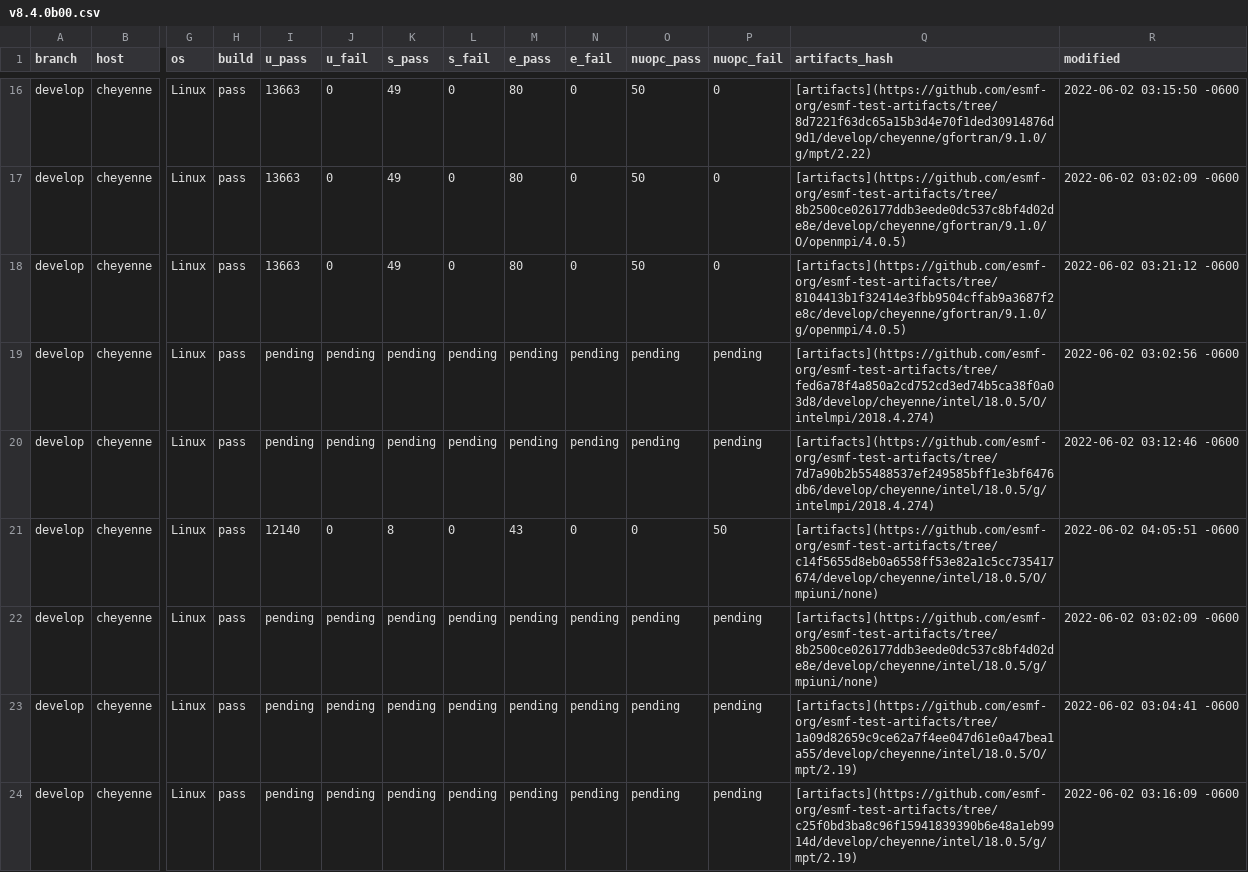
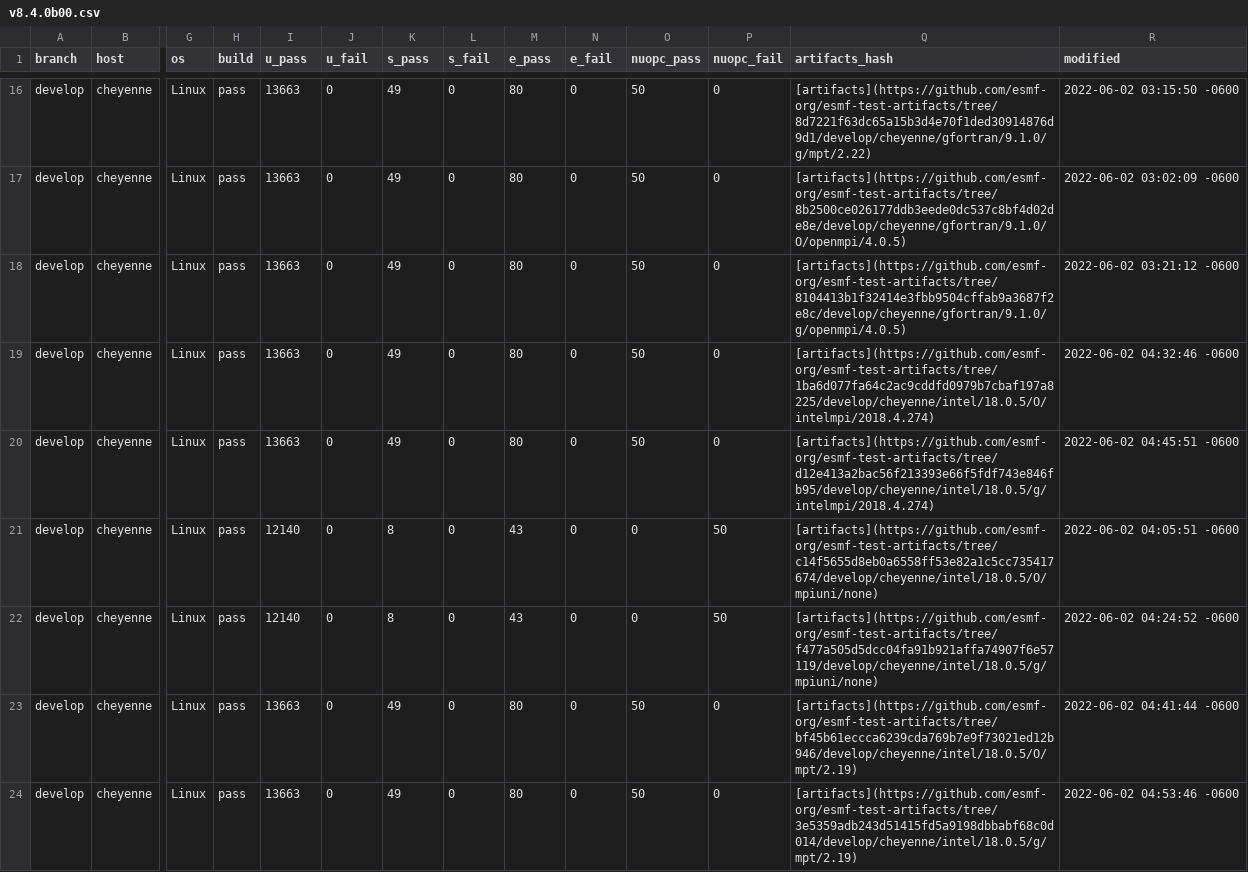
Before and after one commit to esmf-org/esmf-test-summary-2022-07, a CSV file: develop/v8.4.0b00.csv, drawn as a sheet; only a part is shown, gaps mark what is left out; the diff covers the shown part only; the diff names each change by its address in the sheet, - before the commit and + after, or states it on an @@ line.

Commit message:
'updated summary for hash v8.4.0b00 on develop'

```diff
--- a/develop/v8.4.0b00.csv
+++ b/develop/v8.4.0b00.csv
-I19:I20 (u_pass): pending
+I19:I20 (u_pass): 13663
-J19:J20 (u_fail): pending
+J19:J20 (u_fail): 0
-K19:K20 (s_pass): pending
+K19:K20 (s_pass): 49
-L19:L20 (s_fail): pending
+L19:L20 (s_fail): 0
-M19:M20 (e_pass): pending
+M19:M20 (e_pass): 80
-N19:N20 (e_fail): pending
+N19:N20 (e_fail): 0
-O19:O20 (nuopc_pass): pending
+O19:O20 (nuopc_pass): 50
-P19:P20 (nuopc_fail): pending
+P19:P20 (nuopc_fail): 0
-Q19 (artifacts_hash): [artifacts](https://github.com/esmf-org/esmf-test-artifacts/tree/fed6a78f4a850a2cd752cd3ed74b5ca38f0a03d8/develop/cheyenne/intel/18.0.5/O/intelmpi/2018.4.274)
+Q19 (artifacts_hash): [artifacts](https://github.com/esmf-org/esmf-test-artifacts/tree/1ba6d077fa64c2ac9cddfd0979b7cbaf197a8225/develop/cheyenne/intel/18.0.5/O/intelmpi/2018.4.274)
-R19 (modified): 2022-06-02 03:02:56 -0600
+R19 (modified): 2022-06-02 04:32:46 -0600
-Q20 (artifacts_hash): [artifacts](https://github.com/esmf-org/esmf-test-artifacts/tree/7d7a90b2b55488537ef249585bff1e3bf6476db6/develop/cheyenne/intel/18.0.5/g/intelmpi/2018.4.274)
+Q20 (artifacts_hash): [artifacts](https://github.com/esmf-org/esmf-test-artifacts/tree/d12e413a2bac56f213393e66f5fdf743e846fb95/develop/cheyenne/intel/18.0.5/g/intelmpi/2018.4.274)
-R20 (modified): 2022-06-02 03:12:46 -0600
+R20 (modified): 2022-06-02 04:45:51 -0600
-I22 (u_pass): pending
+I22 (u_pass): 12140
-J22:J24 (u_fail): pending
+J22:J24 (u_fail): 0
-K22 (s_pass): pending
+K22 (s_pass): 8
-L22:L24 (s_fail): pending
+L22:L24 (s_fail): 0
-M22 (e_pass): pending
+M22 (e_pass): 43
-N22:N24 (e_fail): pending
+N22:N24 (e_fail): 0
-O22 (nuopc_pass): pending
+O22 (nuopc_pass): 0
-P22 (nuopc_fail): pending
+P22 (nuopc_fail): 50
-Q22 (artifacts_hash): [artifacts](https://github.com/esmf-org/esmf-test-artifacts/tree/8b2500ce026177ddb3eede0dc537c8bf4d02de8e/develop/cheyenne/intel/18.0.5/g/mpiuni/none)
+Q22 (artifacts_hash): [artifacts](https://github.com/esmf-org/esmf-test-artifacts/tree/f477a505d5dcc04fa91b921affa74907f6e57119/develop/cheyenne/intel/18.0.5/g/mpiuni/none)
-R22 (modified): 2022-06-02 03:02:09 -0600
+R22 (modified): 2022-06-02 04:24:52 -0600
-I23:I24 (u_pass): pending
+I23:I24 (u_pass): 13663
-K23:K24 (s_pass): pending
+K23:K24 (s_pass): 49
-M23:M24 (e_pass): pending
+M23:M24 (e_pass): 80
-O23:O24 (nuopc_pass): pending
+O23:O24 (nuopc_pass): 50
-P23:P24 (nuopc_fail): pending
+P23:P24 (nuopc_fail): 0
-Q23 (artifacts_hash): [artifacts](https://github.com/esmf-org/esmf-test-artifacts/tree/1a09d82659c9ce62a7f4ee047d61e0a47bea1a55/develop/cheyenne/intel/18.0.5/O/mpt/2.19)
+Q23 (artifacts_hash): [artifacts](https://github.com/esmf-org/esmf-test-artifacts/tree/bf45b61eccca6239cda769b7e9f73021ed12b946/develop/cheyenne/intel/18.0.5/O/mpt/2.19)
-R23 (modified): 2022-06-02 03:04:41 -0600
+R23 (modified): 2022-06-02 04:41:44 -0600
-Q24 (artifacts_hash): [artifacts](https://github.com/esmf-org/esmf-test-artifacts/tree/c25f0bd3ba8c96f15941839390b6e48a1eb9914d/develop/cheyenne/intel/18.0.5/g/mpt/2.19)
+Q24 (artifacts_hash): [artifacts](https://github.com/esmf-org/esmf-test-artifacts/tree/3e5359adb243d51415fd5a9198dbbabf68c0d014/develop/cheyenne/intel/18.0.5/g/mpt/2.19)
-R24 (modified): 2022-06-02 03:16:09 -0600
+R24 (modified): 2022-06-02 04:53:46 -0600
```
Also changed, not shown: 30 edited cells elsewhere in this file, 2 other files.
